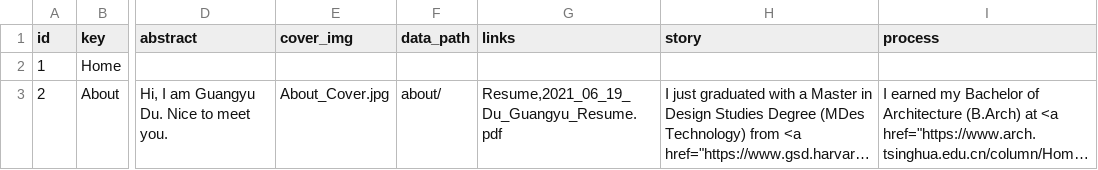
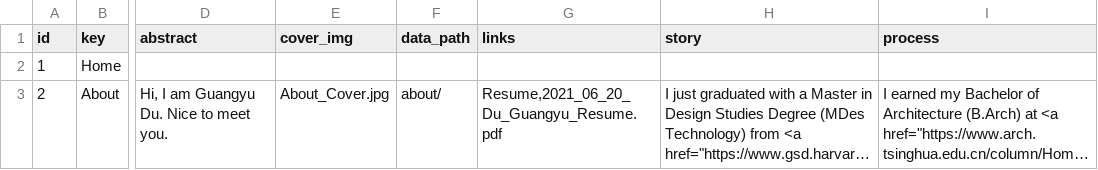
Before and after one commit to Dugyu/Dugyu.github.io, a CSV file: data/brief.csv, drawn as a sheet; only a part is shown, gaps mark what is left out; long unchanged cells end in …; the diff names each change by its address in the sheet, - before the commit and + after, or states it on an @@ line.

```diff
--- a/data/brief.csv
+++ b/data/brief.csv
-G3 (links): Resume,2021_06_19_Du_Guangyu_Resume.pdf
+G3 (links): Resume,2021_06_20_Du_Guangyu_Resume.pdf
```
Also changed, not shown: 2 other files.
